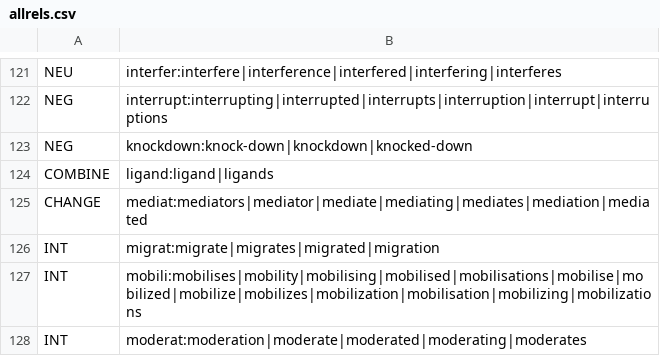
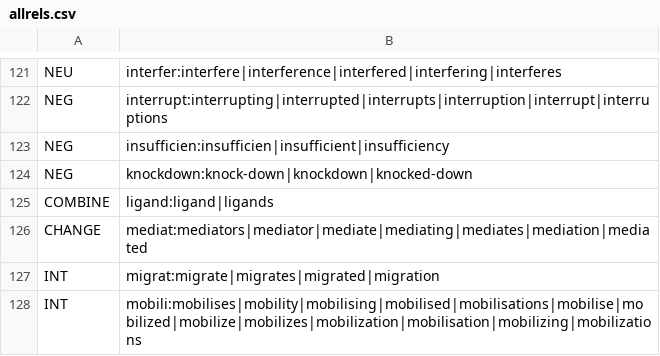
Before and after one commit to mjoppich/miRExplore, a CSV file: python/allrels.csv, drawn as a sheet; only a part is shown, gaps mark what is left out; the shorter side is filled out with more unchanged rows; the diff names each change by its address in the sheet, - before the commit and + after, or states it on an @@ line.

```diff
--- a/python/allrels.csv
+++ b/python/allrels.csv
+row 123: NEG | insufficien:insufficien|insufficient|insufficiency
```
Also changed, not shown: 4 other files.
